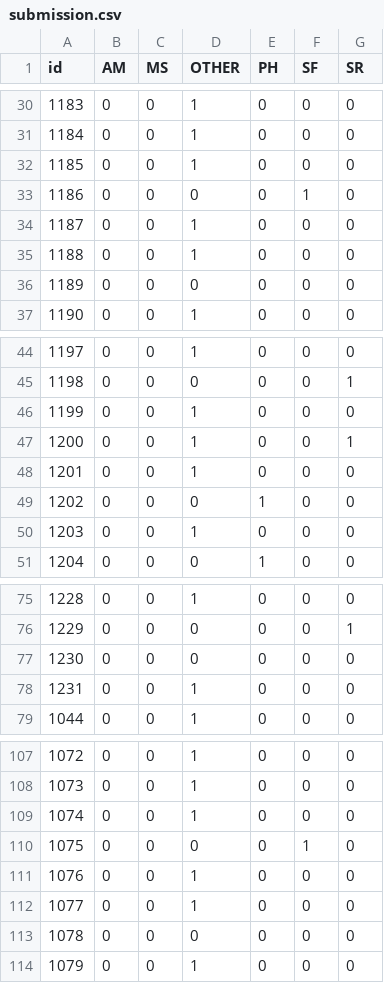
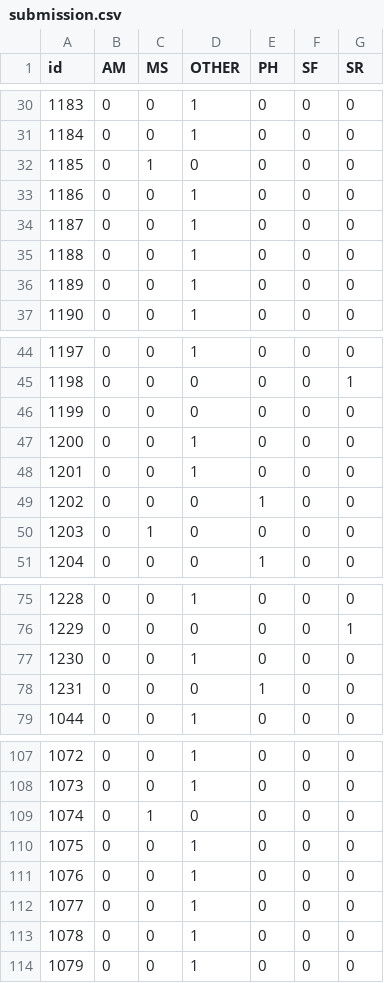
Before and after one commit to kirito878/NLP, a CSV file: hw2/submission.csv, drawn as a sheet; only a part is shown, gaps mark what is left out; the diff covers the shown part only.

Commit message:
update

```diff
--- a/hw2/submission.csv
+++ b/hw2/submission.csv
@@ -31,7 +31,7 @@ id,AM,MS,OTHER,PH,SF,SR
 1184,0,0,1,0,0,0
-1185,0,0,1,0,0,0
-1186,0,0,0,0,1,0
+1185,0,1,0,0,0,0
+1186,0,0,1,0,0,0
 1187,0,0,1,0,0,0
 1188,0,0,1,0,0,0
-1189,0,0,0,0,0,0
+1189,0,0,1,0,0,0
 1190,0,0,1,0,0,0
@@ -45,7 +45,7 @@ id,AM,MS,OTHER,PH,SF,SR
 1198,0,0,0,0,0,1
-1199,0,0,1,0,0,0
-1200,0,0,1,0,0,1
+1199,0,0,0,0,0,0
+1200,0,0,1,0,0,0
 1201,0,0,1,0,0,0
 1202,0,0,0,1,0,0
-1203,0,0,1,0,0,0
+1203,0,1,0,0,0,0
 1204,0,0,0,1,0,0
@@ -76,4 +76,4 @@ id,AM,MS,OTHER,PH,SF,SR
 1229,0,0,0,0,0,1
-1230,0,0,0,0,0,0
-1231,0,0,1,0,0,0
+1230,0,0,1,0,0,0
+1231,0,0,0,1,0,0
 1044,0,0,1,0,0,0
@@ -108,7 +108,7 @@ id,AM,MS,OTHER,PH,SF,SR
 1073,0,0,1,0,0,0
-1074,0,0,1,0,0,0
-1075,0,0,0,0,1,0
+1074,0,1,0,0,0,0
+1075,0,0,1,0,0,0
 1076,0,0,1,0,0,0
 1077,0,0,1,0,0,0
-1078,0,0,0,0,0,0
+1078,0,0,1,0,0,0
 1079,0,0,1,0,0,0
```
Also changed, not shown: 48 edited cells elsewhere in this file.
